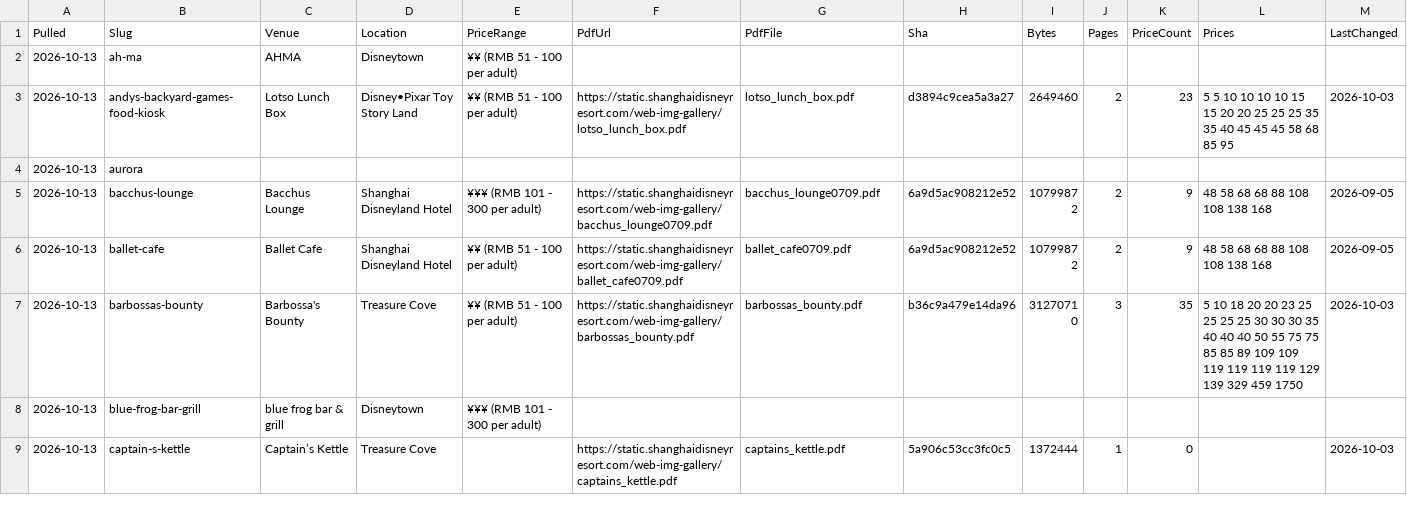
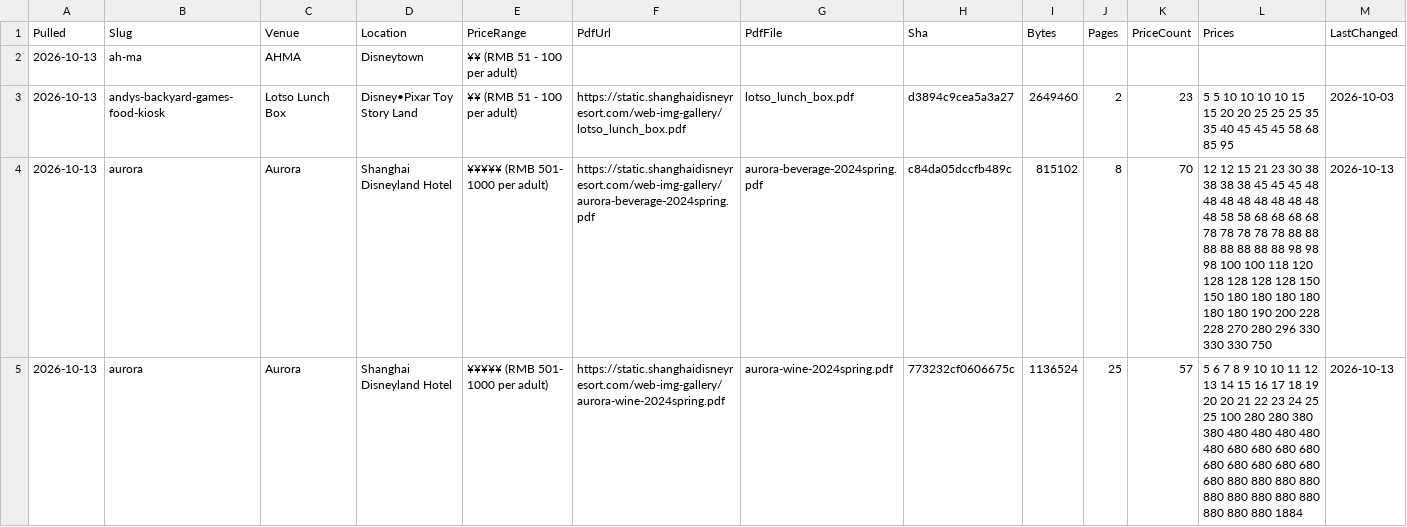
Before and after one commit to scoopdisney/shanghai-menu-watch, a CSV file: data/venues.csv, drawn as a sheet; only a part is shown; the shorter side is filled out with more unchanged rows; the diff covers the shown part only.

```diff
--- a/data/venues.csv
+++ b/data/venues.csv
@@ -3,2 +3,3 @@ Pulled,Slug,Venue,Location,PriceRange,PdfUrl,PdfFile,Sha,Bytes,Pages,PriceCount,
 2026-10-13,andys-backyard-games-food-kiosk,Lotso Lunch Box,Disney•Pixar Toy Story Land,¥¥ (RMB 51 - 100 per adult),https://static.shanghaidisneyresort.com/web-img-gallery/lotso_lunch_box.pdf,lotso_lunch_box.pdf,d3894c9cea5a3a27,2649460,2,23,5 5 10 10 10 10 15 15 20 20 25 25 25 35 35 40 45 45 45 58 68 85 95,2026-10-03
-2026-10-13,aurora,,,,,,,,,,,
+2026-10-13,aurora,Aurora,Shanghai Disneyland Hotel,¥¥¥¥¥ (RMB 501- 1000 per adult),https://static.shanghaidisneyresort.com/web-img-gallery/aurora-beverage-2024spring.pdf,aurora-beverage-2024spring.pdf,c84da05dccfb489c,815102,8,70,12 12 15 21 23 30 38 38 38 38 45 45 45 48 48 48 48 48 48 48 48 48 58 58 68 68 68 68 78 78 78 78 78 88 88 88 88 88 88 88 98 98 98 100 100 118 120 128 128 128 128 150 150 180 180 180 180 180 180 190 200 228 228 270 280 296 330 330 330 750,2026-10-13
+2026-10-13,aurora,Aurora,Shanghai Disneyland Hotel,¥¥¥¥¥ (RMB 501- 1000 per adult),https://static.shanghaidisneyresort.com/web-img-gallery/aurora-wine-2024spring.pdf,aurora-wine-2024spring.pdf,773232cf0606675c,1136524,25,57,5 6 7 8 9 10 10 11 12 13 14 15 16 17 18 19 20 20 21 22 23 24 25 25 100 280 280 380 380 480 480 480 480 480 680 680 680 680 680 680 680 680 680 680 880 880 880 880 880 880 880 880 880 880 880 880 1884,2026-10-13
```
Also changed, not shown: 1 added row and 36 edited cells elsewhere in this file, 28 other files.
